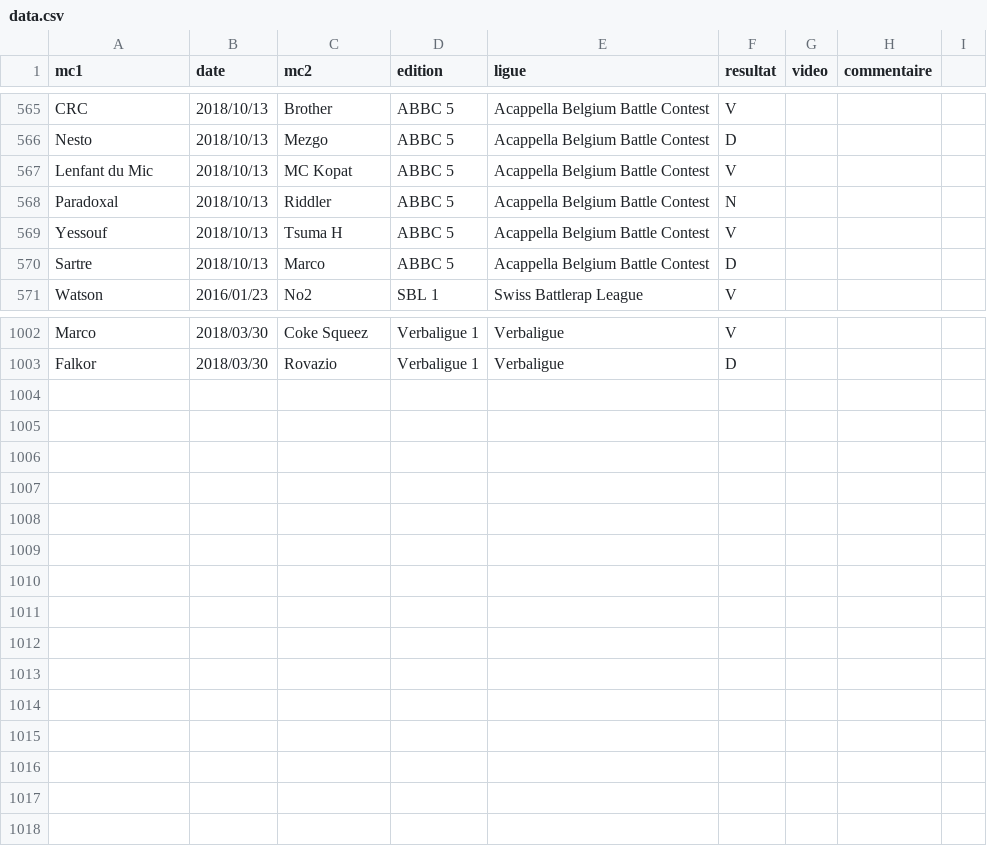
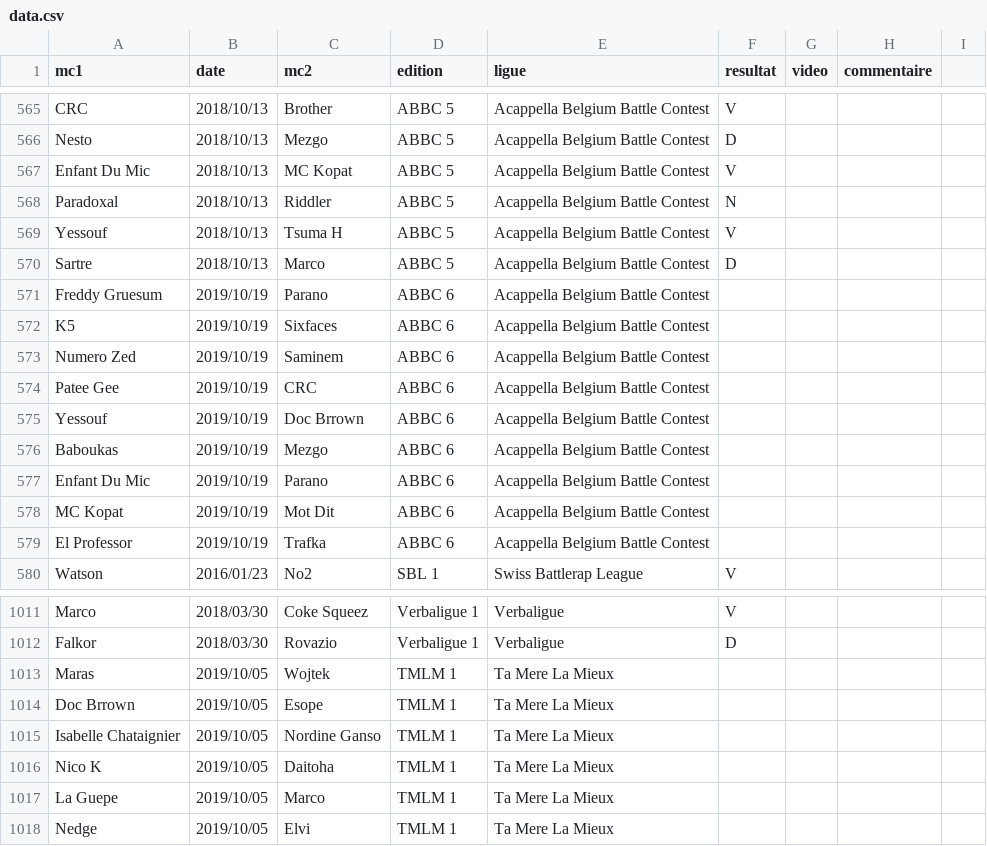
Before and after one commit to thibaultduponchelle/battlerec, a CSV file: data.csv, drawn as a sheet; only a part is shown, gaps mark what is left out.

Commit message:
Ta Mere La Mieux 1 + ABBC 6 (Premium) + Enfant Du Mic

```diff
--- a/data.csv
+++ b/data.csv
@@ -566,3 +566,3 @@ CRC,2018/10/13,Brother,ABBC 5,Acappella Belgium Battle Contest,V,,,
 Nesto,2018/10/13,Mezgo,ABBC 5,Acappella Belgium Battle Contest,D,,,
-Lenfant du Mic,2018/10/13,MC Kopat,ABBC 5,Acappella Belgium Battle Contest,V,,,
+Enfant Du Mic,2018/10/13,MC Kopat,ABBC 5,Acappella Belgium Battle Contest,V,,,
 Paradoxal,2018/10/13,Riddler,ABBC 5,Acappella Belgium Battle Contest,N,,,
@@ -570,2 +570,11 @@ Yessouf,2018/10/13,Tsuma H,ABBC 5,Acappella Belgium Battle Contest,V,,,
 Sartre,2018/10/13,Marco,ABBC 5,Acappella Belgium Battle Contest,D,,,
+Freddy Gruesum,2019/10/19,Parano,ABBC 6,Acappella Belgium Battle Contest,,,,
+K5,2019/10/19,Sixfaces,ABBC 6,Acappella Belgium Battle Contest,,,,
+Numero Zed,2019/10/19,Saminem,ABBC 6,Acappella Belgium Battle Contest,,,,
+Patee Gee,2019/10/19,CRC,ABBC 6,Acappella Belgium Battle Contest,,,,
+Yessouf,2019/10/19,Doc Brrown,ABBC 6,Acappella Belgium Battle Contest,,,,
+Baboukas,2019/10/19,Mezgo,ABBC 6,Acappella Belgium Battle Contest,,,,
+Enfant Du Mic,2019/10/19,Parano,ABBC 6,Acappella Belgium Battle Contest,,,,
+MC Kopat,2019/10/19,Mot Dit,ABBC 6,Acappella Belgium Battle Contest,,,,
+El Professor,2019/10/19,Trafka,ABBC 6,Acappella Belgium Battle Contest,,,,
 Watson,2016/01/23,No2,SBL 1,Swiss Battlerap League,V,,,
@@ -1003 +1012,7 @@ Marco,2018/03/30,Coke Squeez,Verbaligue 1,Verbaligue,V,,,
 Falkor,2018/03/30,Rovazio,Verbaligue 1,Verbaligue,D,,,
+Maras,2019/10/05,Wojtek,TMLM 1,Ta Mere La Mieux,,,,
+Doc Brrown,2019/10/05,Esope,TMLM 1,Ta Mere La Mieux,,,,
+Isabelle Chataignier,2019/10/05,Nordine Ganso,TMLM 1,Ta Mere La Mieux,,,,
+Nico K,2019/10/05,Daitoha,TMLM 1,Ta Mere La Mieux,,,,
+La Guepe,2019/10/05,Marco,TMLM 1,Ta Mere La Mieux,,,,
+Nedge,2019/10/05,Elvi,TMLM 1,Ta Mere La Mieux,,,,
```
